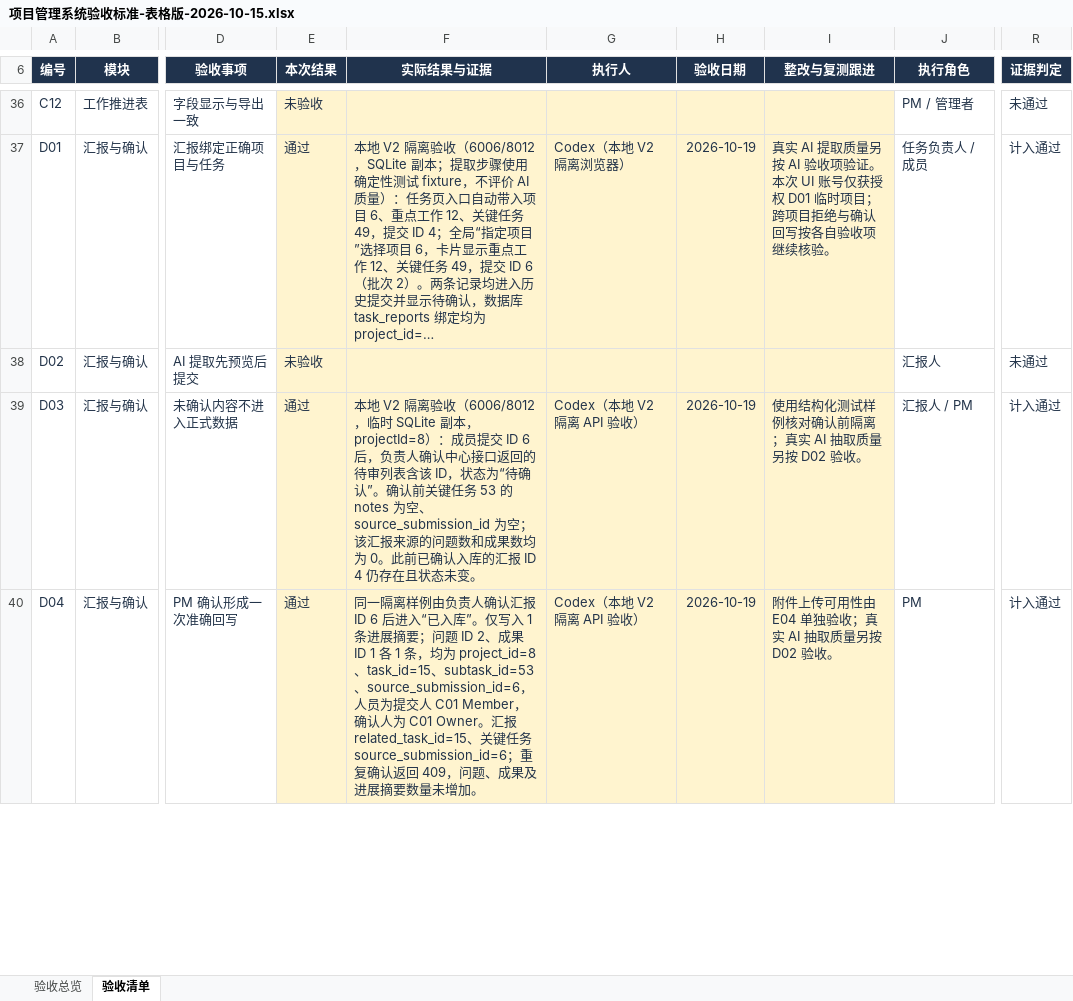
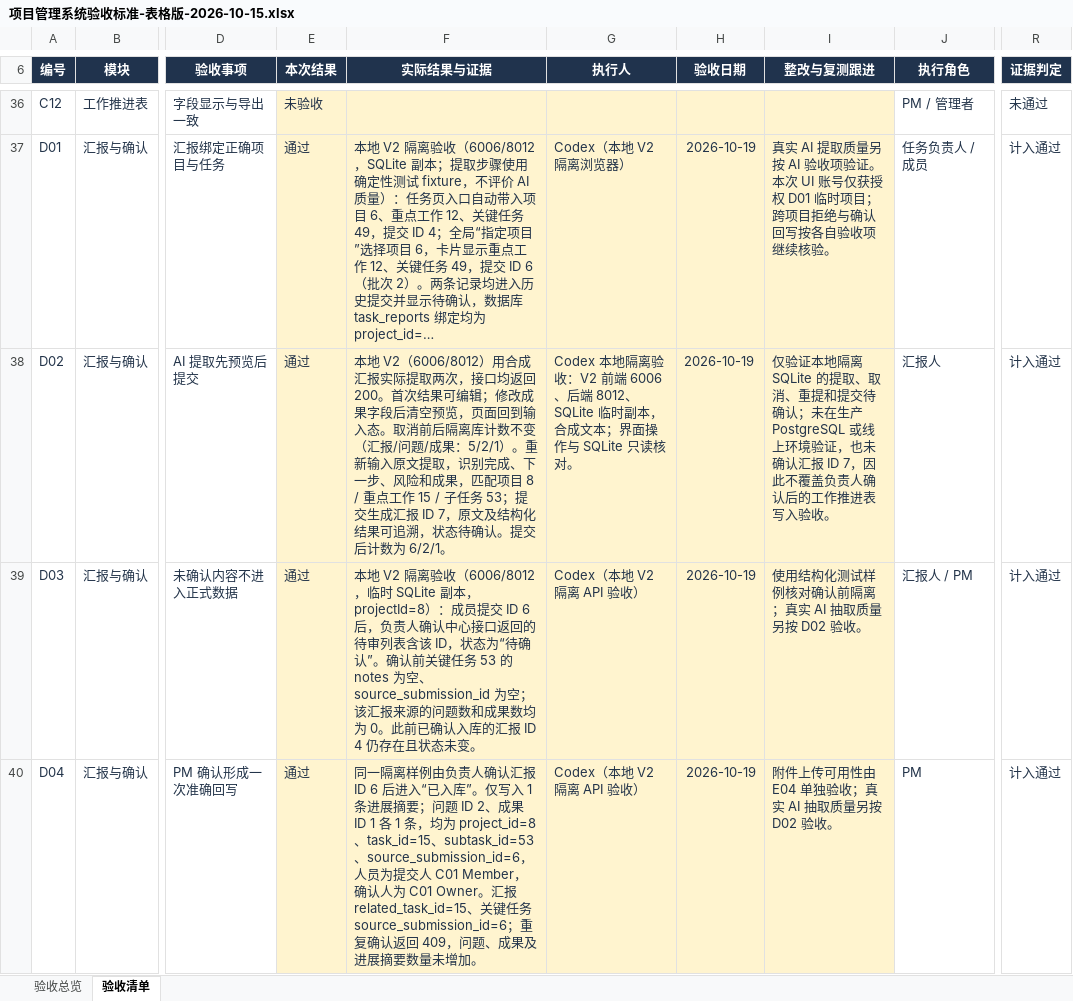
Before and after one commit to MIkkon-ada/mowayspos, an Excel workbook: outputs/acceptance-table-20261015/项目管理系统验收标准-表格版-2026-10-15.xlsx, sheet 验收清单, drawn as a sheet; only a part is shown, gaps mark what is left out; long unchanged cells end in …; values as stored, in another font and other column widths than the file's, no borders; conditional formats and table styles not drawn; the diff names each change by its address in the sheet, - before the commit and + after, or states it on an @@ line.

```diff
--- a/outputs/acceptance-table-20261015/项目管理系统验收标准-表格版-2026-10-15.xlsx (sheet 验收清单)
+++ b/outputs/acceptance-table-20261015/项目管理系统验收标准-表格版-2026-10-15.xlsx (sheet 验收清单)
-E38 (本次结果): 未验收
+E38 (本次结果): 通过
-F38 (实际结果与证据): (empty)
+F38 (实际结果与证据): 本地 V2（6006/8012）用合成汇报实际提取两次，接口均返回 200。首次结果可编辑；修改成果字段后清空预览，页面回到输入态。取消前后隔离库计数不变（汇报/问题/成果：5/2/1）。重新输入原文提取，识别完成、下一步、风险和成果，匹配项目 8 / 重点工作 15 / 子任务 53；提交生成汇报 ID 7，原文及结构化结果可追溯，状态待确认。提交后计数为 6/2/1。
-G38 (执行人): (empty)
+G38 (执行人): Codex 本地隔离验收：V2 前端 6006、后端 8012、SQLite 临时副本，合成文本；界面操作与 SQLite 只读核对。
-H38 (验收日期): (empty)
+H38 (验收日期): 2026-10-19
-I38 (整改与复测跟进): (empty)
+I38 (整改与复测跟进): 仅验证本地隔离 SQLite 的提取、取消、重提和提交待确认；未在生产 PostgreSQL 或线上环境验证，也未确认汇报 ID 7，因此不覆盖负责人确认后的工作推进表写入验收。
-R38 (证据判定): 未通过
+R38 (证据判定): 计入通过
```
Also changed, not shown: sheet 验收总览.
